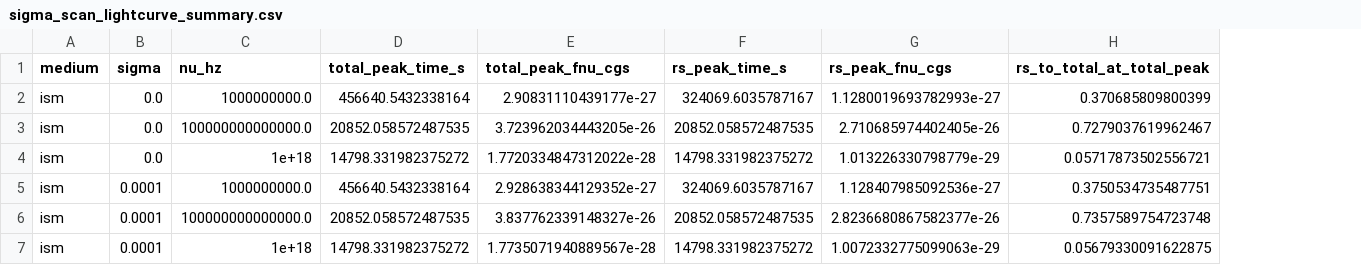
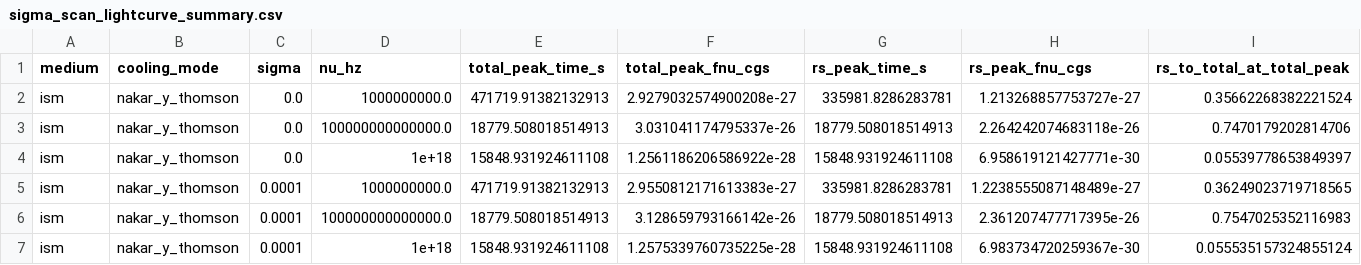
Before and after one commit to mikuru1096/ASGARD_GRBAfterglow, a CSV file: output/asgard_doc/magnetized_rs_sigma_benchmark/sigma_scan_lightcurve_summary.csv, drawn as a sheet; only a part is shown; addresses are those after the commit; the diff covers the shown part only; the diff names each change by its address in the sheet, - before the commit and + after, or states it on an @@ line.

```diff
--- a/output/asgard_doc/magnetized_rs_sigma_benchmark/sigma_scan_lightcurve_summary.csv
+++ b/output/asgard_doc/magnetized_rs_sigma_benchmark/sigma_scan_lightcurve_summary.csv
+column B (cooling_mode), rows 2-7: all nakar_y_thomson
-E2 (total_peak_time_s): 456640.5432338164
+E2 (total_peak_time_s): 471719.91382132913
-F2 (total_peak_fnu_cgs): 2.90831110439177e-27
+F2 (total_peak_fnu_cgs): 2.9279032574900208e-27
-G2 (rs_peak_time_s): 324069.6035787167
+G2 (rs_peak_time_s): 335981.8286283781
-H2 (rs_peak_fnu_cgs): 1.1280019693782993e-27
+H2 (rs_peak_fnu_cgs): 1.213268857753727e-27
-I2 (rs_to_total_at_total_peak): 0.370685809800399
+I2 (rs_to_total_at_total_peak): 0.35662268382221524
-E3 (total_peak_time_s): 20852.058572487535
+E3 (total_peak_time_s): 18779.508018514913
-F3 (total_peak_fnu_cgs): 3.723962034443205e-26
+F3 (total_peak_fnu_cgs): 3.031041174795337e-26
-G3 (rs_peak_time_s): 20852.058572487535
+G3 (rs_peak_time_s): 18779.508018514913
-H3 (rs_peak_fnu_cgs): 2.710685974402405e-26
+H3 (rs_peak_fnu_cgs): 2.264242074683118e-26
-I3 (rs_to_total_at_total_peak): 0.7279037619962467
+I3 (rs_to_total_at_total_peak): 0.7470179202814706
-E4 (total_peak_time_s): 14798.331982375272
+E4 (total_peak_time_s): 15848.931924611108
-F4 (total_peak_fnu_cgs): 1.7720334847312022e-28
+F4 (total_peak_fnu_cgs): 1.2561186206586922e-28
-G4 (rs_peak_time_s): 14798.331982375272
+G4 (rs_peak_time_s): 15848.931924611108
-H4 (rs_peak_fnu_cgs): 1.013226330798779e-29
+H4 (rs_peak_fnu_cgs): 6.958619121427771e-30
-I4 (rs_to_total_at_total_peak): 0.05717873502556721
+I4 (rs_to_total_at_total_peak): 0.05539778653849397
-E5 (total_peak_time_s): 456640.5432338164
+E5 (total_peak_time_s): 471719.91382132913
-F5 (total_peak_fnu_cgs): 2.928638344129352e-27
+F5 (total_peak_fnu_cgs): 2.9550812171613383e-27
-G5 (rs_peak_time_s): 324069.6035787167
+G5 (rs_peak_time_s): 335981.8286283781
-H5 (rs_peak_fnu_cgs): 1.128407985092536e-27
+H5 (rs_peak_fnu_cgs): 1.2238555087148489e-27
-I5 (rs_to_total_at_total_peak): 0.3750534735487751
+I5 (rs_to_total_at_total_peak): 0.36249023719718565
-E6 (total_peak_time_s): 20852.058572487535
+E6 (total_peak_time_s): 18779.508018514913
-F6 (total_peak_fnu_cgs): 3.837762339148327e-26
+F6 (total_peak_fnu_cgs): 3.128659793166142e-26
-G6 (rs_peak_time_s): 20852.058572487535
+G6 (rs_peak_time_s): 18779.508018514913
-H6 (rs_peak_fnu_cgs): 2.8236680867582377e-26
+H6 (rs_peak_fnu_cgs): 2.361207477717395e-26
-I6 (rs_to_total_at_total_peak): 0.7357589754723748
+I6 (rs_to_total_at_total_peak): 0.7547025352116983
-E7 (total_peak_time_s): 14798.331982375272
+E7 (total_peak_time_s): 15848.931924611108
-F7 (total_peak_fnu_cgs): 1.7735071940889567e-28
+F7 (total_peak_fnu_cgs): 1.2575339760735225e-28
-G7 (rs_peak_time_s): 14798.331982375272
+G7 (rs_peak_time_s): 15848.931924611108
-H7 (rs_peak_fnu_cgs): 1.0072332775099063e-29
+H7 (rs_peak_fnu_cgs): 6.983734720259367e-30
-I7 (rs_to_total_at_total_peak): 0.05679330091622875
+I7 (rs_to_total_at_total_peak): 0.055535157324855124
```
Also changed, not shown: 60 edited cells elsewhere in this file, output/asgard_doc/magnetized_rs_sigma_benchmark/sigma_scan_sed_summary.csv, output/asgard_doc/magnetized_rs_sigma_benchmark/sigma_scan_summary.csv, 12 other files.
